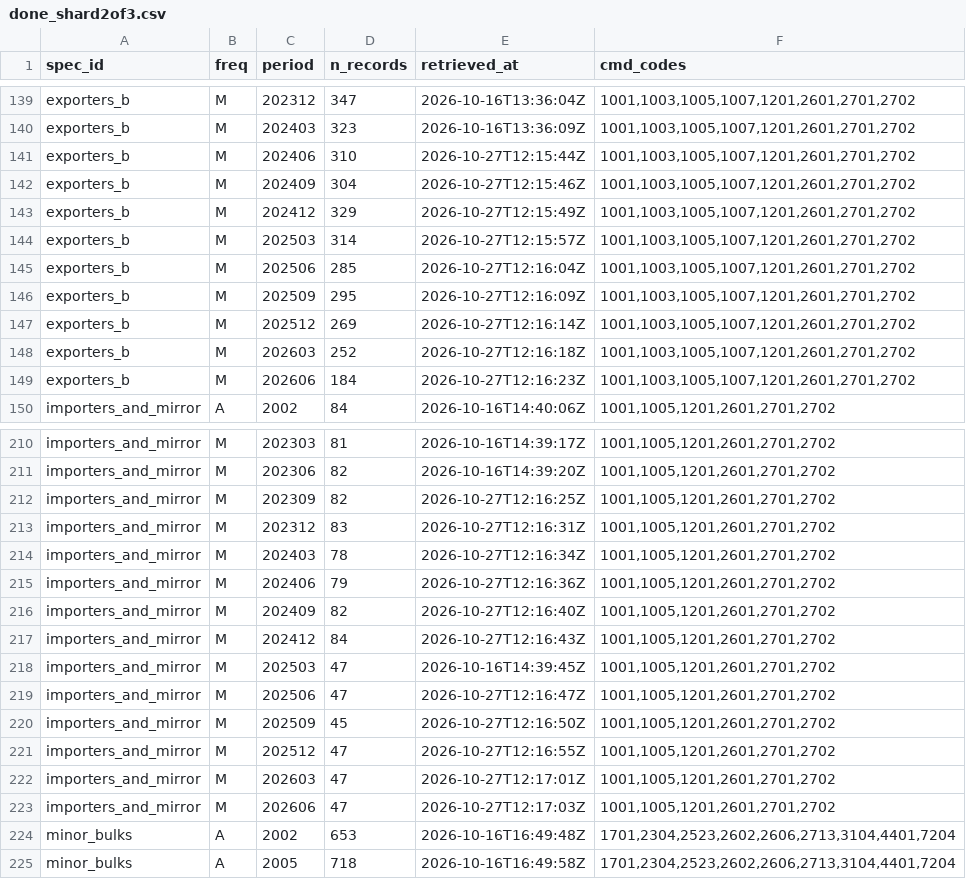
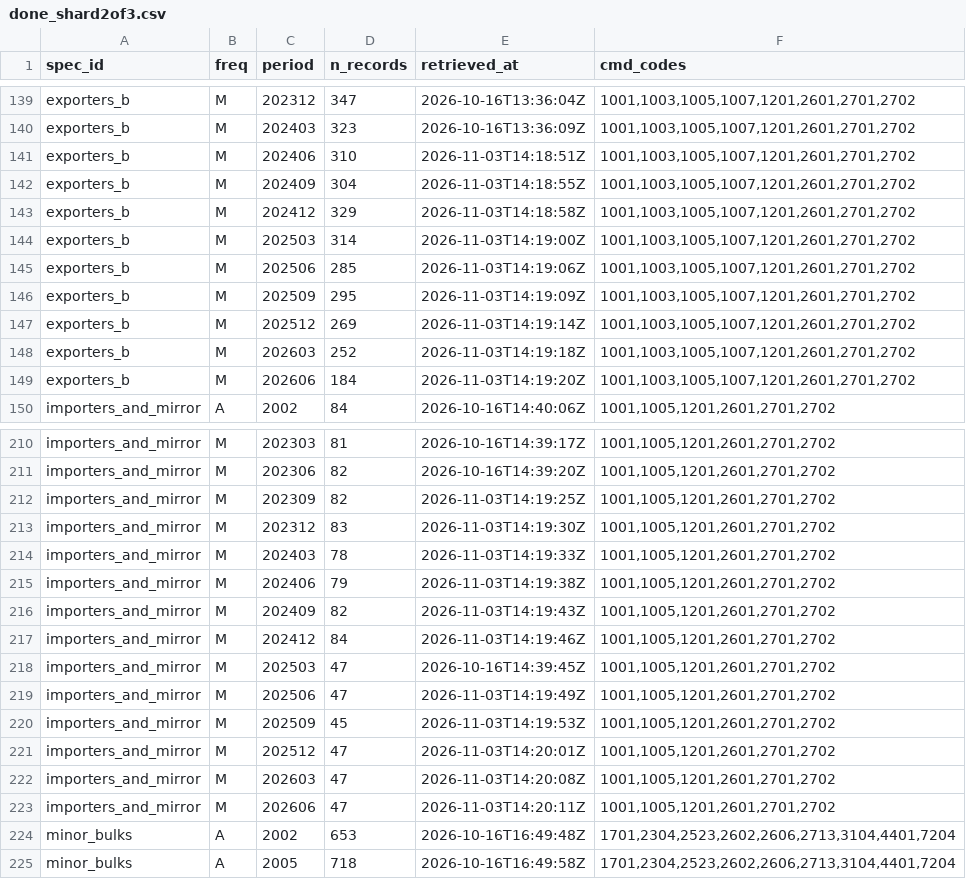
Before and after one commit to nathancouturier/Tonne-Mile-Demand-Model, a CSV file: data/raw/un_comtrade/done_shard2of3.csv, drawn as a sheet; only a part is shown, gaps mark what is left out; the diff covers the shown part only.

```diff
--- a/data/raw/un_comtrade/done_shard2of3.csv
+++ b/data/raw/un_comtrade/done_shard2of3.csv
@@ -140,11 +140,11 @@ exporters_b,M,202312,347,2026-10-16T13:36:04Z,"1001,1003,1005,1007,1201,2601,270
 exporters_b,M,202403,323,2026-10-16T13:36:09Z,"1001,1003,1005,1007,1201,2601,2701,2702"
-exporters_b,M,202406,310,2026-10-27T12:15:44Z,"1001,1003,1005,1007,1201,2601,2701,2702"
-exporters_b,M,202409,304,2026-10-27T12:15:46Z,"1001,1003,1005,1007,1201,2601,2701,2702"
-exporters_b,M,202412,329,2026-10-27T12:15:49Z,"1001,1003,1005,1007,1201,2601,2701,2702"
-exporters_b,M,202503,314,2026-10-27T12:15:57Z,"1001,1003,1005,1007,1201,2601,2701,2702"
-exporters_b,M,202506,285,2026-10-27T12:16:04Z,"1001,1003,1005,1007,1201,2601,2701,2702"
-exporters_b,M,202509,295,2026-10-27T12:16:09Z,"1001,1003,1005,1007,1201,2601,2701,2702"
-exporters_b,M,202512,269,2026-10-27T12:16:14Z,"1001,1003,1005,1007,1201,2601,2701,2702"
-exporters_b,M,202603,252,2026-10-27T12:16:18Z,"1001,1003,1005,1007,1201,2601,2701,2702"
-exporters_b,M,202606,184,2026-10-27T12:16:23Z,"1001,1003,1005,1007,1201,2601,2701,2702"
+exporters_b,M,202406,310,2026-11-03T14:18:51Z,"1001,1003,1005,1007,1201,2601,2701,2702"
+exporters_b,M,202409,304,2026-11-03T14:18:55Z,"1001,1003,1005,1007,1201,2601,2701,2702"
+exporters_b,M,202412,329,2026-11-03T14:18:58Z,"1001,1003,1005,1007,1201,2601,2701,2702"
+exporters_b,M,202503,314,2026-11-03T14:19:00Z,"1001,1003,1005,1007,1201,2601,2701,2702"
+exporters_b,M,202506,285,2026-11-03T14:19:06Z,"1001,1003,1005,1007,1201,2601,2701,2702"
+exporters_b,M,202509,295,2026-11-03T14:19:09Z,"1001,1003,1005,1007,1201,2601,2701,2702"
+exporters_b,M,202512,269,2026-11-03T14:19:14Z,"1001,1003,1005,1007,1201,2601,2701,2702"
+exporters_b,M,202603,252,2026-11-03T14:19:18Z,"1001,1003,1005,1007,1201,2601,2701,2702"
+exporters_b,M,202606,184,2026-11-03T14:19:20Z,"1001,1003,1005,1007,1201,2601,2701,2702"
 importers_and_mirror,A,2002,84,2026-10-16T14:40:06Z,"1001,1005,1201,2601,2701,2702"
@@ -211,14 +211,14 @@ importers_and_mirror,M,202303,81,2026-10-16T14:39:17Z,"1001,1005,1201,2601,2701,
 importers_and_mirror,M,202306,82,2026-10-16T14:39:20Z,"1001,1005,1201,2601,2701,2702"
-importers_and_mirror,M,202309,82,2026-10-27T12:16:25Z,"1001,1005,1201,2601,2701,2702"
-importers_and_mirror,M,202312,83,2026-10-27T12:16:31Z,"1001,1005,1201,2601,2701,2702"
-importers_and_mirror,M,202403,78,2026-10-27T12:16:34Z,"1001,1005,1201,2601,2701,2702"
-importers_and_mirror,M,202406,79,2026-10-27T12:16:36Z,"1001,1005,1201,2601,2701,2702"
-importers_and_mirror,M,202409,82,2026-10-27T12:16:40Z,"1001,1005,1201,2601,2701,2702"
-importers_and_mirror,M,202412,84,2026-10-27T12:16:43Z,"1001,1005,1201,2601,2701,2702"
+importers_and_mirror,M,202309,82,2026-11-03T14:19:25Z,"1001,1005,1201,2601,2701,2702"
+importers_and_mirror,M,202312,83,2026-11-03T14:19:30Z,"1001,1005,1201,2601,2701,2702"
+importers_and_mirror,M,202403,78,2026-11-03T14:19:33Z,"1001,1005,1201,2601,2701,2702"
+importers_and_mirror,M,202406,79,2026-11-03T14:19:38Z,"1001,1005,1201,2601,2701,2702"
+importers_and_mirror,M,202409,82,2026-11-03T14:19:43Z,"1001,1005,1201,2601,2701,2702"
+importers_and_mirror,M,202412,84,2026-11-03T14:19:46Z,"1001,1005,1201,2601,2701,2702"
 importers_and_mirror,M,202503,47,2026-10-16T14:39:45Z,"1001,1005,1201,2601,2701,2702"
-importers_and_mirror,M,202506,47,2026-10-27T12:16:47Z,"1001,1005,1201,2601,2701,2702"
-importers_and_mirror,M,202509,45,2026-10-27T12:16:50Z,"1001,1005,1201,2601,2701,2702"
-importers_and_mirror,M,202512,47,2026-10-27T12:16:55Z,"1001,1005,1201,2601,2701,2702"
-importers_and_mirror,M,202603,47,2026-10-27T12:17:01Z,"1001,1005,1201,2601,2701,2702"
-importers_and_mirror,M,202606,47,2026-10-27T12:17:03Z,"1001,1005,1201,2601,2701,2702"
+importers_and_mirror,M,202506,47,2026-11-03T14:19:49Z,"1001,1005,1201,2601,2701,2702"
+importers_and_mirror,M,202509,45,2026-11-03T14:19:53Z,"1001,1005,1201,2601,2701,2702"
+importers_and_mirror,M,202512,47,2026-11-03T14:20:01Z,"1001,1005,1201,2601,2701,2702"
+importers_and_mirror,M,202603,47,2026-11-03T14:20:08Z,"1001,1005,1201,2601,2701,2702"
+importers_and_mirror,M,202606,47,2026-11-03T14:20:11Z,"1001,1005,1201,2601,2701,2702"
 minor_bulks,A,2002,653,2026-10-16T16:49:48Z,"1701,2304,2523,2602,2606,2713,3104,4401,7204"
```
Also changed, not shown: 14 edited cells elsewhere in this file, 2 other files.
